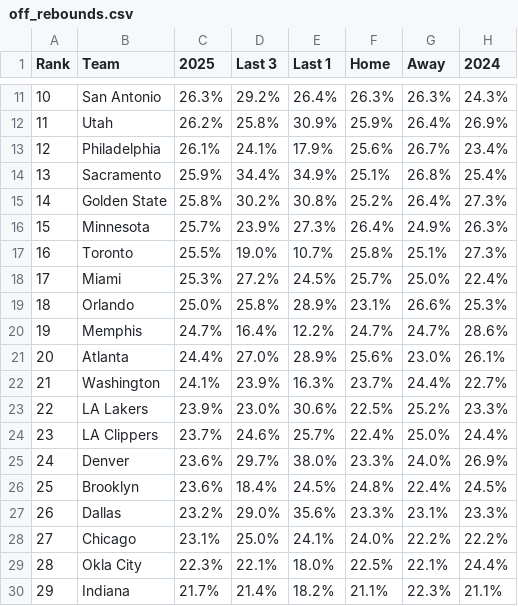
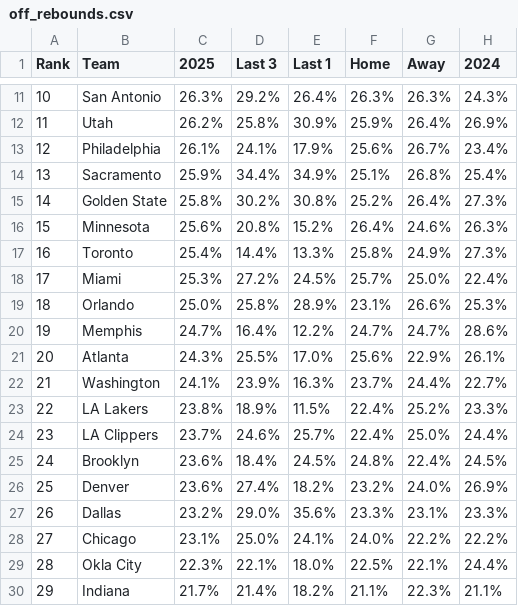
Before and after one commit to gbbpro/bballApp, a CSV file: data/off_rebounds.csv, drawn as a sheet; only a part is shown, gaps mark what is left out; the diff covers the shown part only.

```diff
--- a/data/off_rebounds.csv
+++ b/data/off_rebounds.csv
@@ -15,4 +15,4 @@ Rank,Team,2025,Last 3,Last 1,Home,Away,2024
 14,Golden State,25.8%,30.2%,30.8%,25.2%,26.4%,27.3%
-15,Minnesota,25.7%,23.9%,27.3%,26.4%,24.9%,26.3%
-16,Toronto,25.5%,19.0%,10.7%,25.8%,25.1%,27.3%
+15,Minnesota,25.6%,20.8%,15.2%,26.4%,24.6%,26.3%
+16,Toronto,25.4%,14.4%,13.3%,25.8%,24.9%,27.3%
 17,Miami,25.3%,27.2%,24.5%,25.7%,25.0%,22.4%
@@ -20,8 +20,8 @@ Rank,Team,2025,Last 3,Last 1,Home,Away,2024
 19,Memphis,24.7%,16.4%,12.2%,24.7%,24.7%,28.6%
-20,Atlanta,24.4%,27.0%,28.9%,25.6%,23.0%,26.1%
+20,Atlanta,24.3%,25.5%,17.0%,25.6%,22.9%,26.1%
 21,Washington,24.1%,23.9%,16.3%,23.7%,24.4%,22.7%
-22,LA Lakers,23.9%,23.0%,30.6%,22.5%,25.2%,23.3%
+22,LA Lakers,23.8%,18.9%,11.5%,22.4%,25.2%,23.3%
 23,LA Clippers,23.7%,24.6%,25.7%,22.4%,25.0%,24.4%
-24,Denver,23.6%,29.7%,38.0%,23.3%,24.0%,26.9%
-25,Brooklyn,23.6%,18.4%,24.5%,24.8%,22.4%,24.5%
+24,Brooklyn,23.6%,18.4%,24.5%,24.8%,22.4%,24.5%
+25,Denver,23.6%,27.4%,18.2%,23.2%,24.0%,26.9%
 26,Dallas,23.2%,29.0%,35.6%,23.3%,23.1%,23.3%
```
Also changed, not shown: 12 edited cells elsewhere in this file, data/assists.csv, data/def_rebounds.csv, 4 other files.
